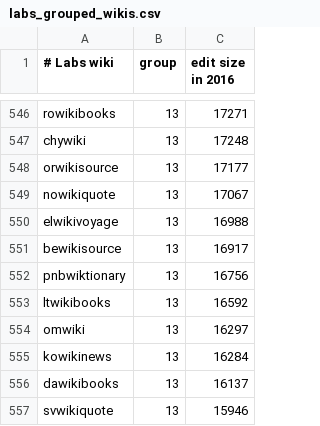
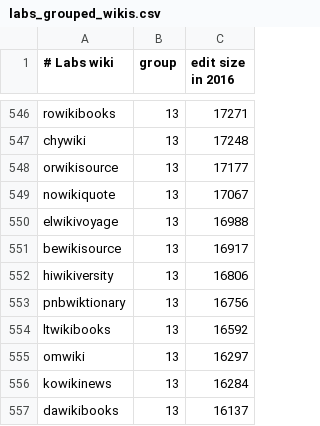
Before and after one commit to wikimedia/analytics-refinery, a CSV file: static_data/mediawiki/grouped_wikis/labs_grouped_wikis.csv, drawn as a sheet; only a part is shown, gaps mark what is left out; the shorter side is filled out with more unchanged rows; the diff names each change by its address in the sheet, - before the commit and + after, or states it on an @@ line.

Commit message:
Add hiwikiversity to sqoop list
Bug: T183682
Change-Id: Icd163cbed69d245d2d4a1fccac95ba6d956dd595

```diff
--- a/static_data/mediawiki/grouped_wikis/labs_grouped_wikis.csv
+++ b/static_data/mediawiki/grouped_wikis/labs_grouped_wikis.csv
+row 552: hiwikiversity | 13 | 16806
```
Also changed, not shown: static_data/mediawiki/grouped_wikis/prod_grouped_wikis.csv.
